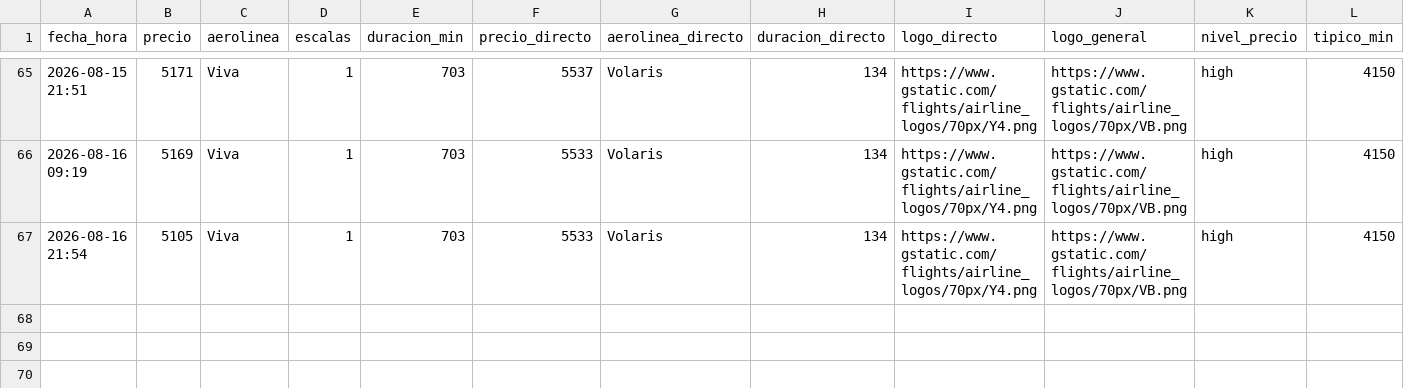
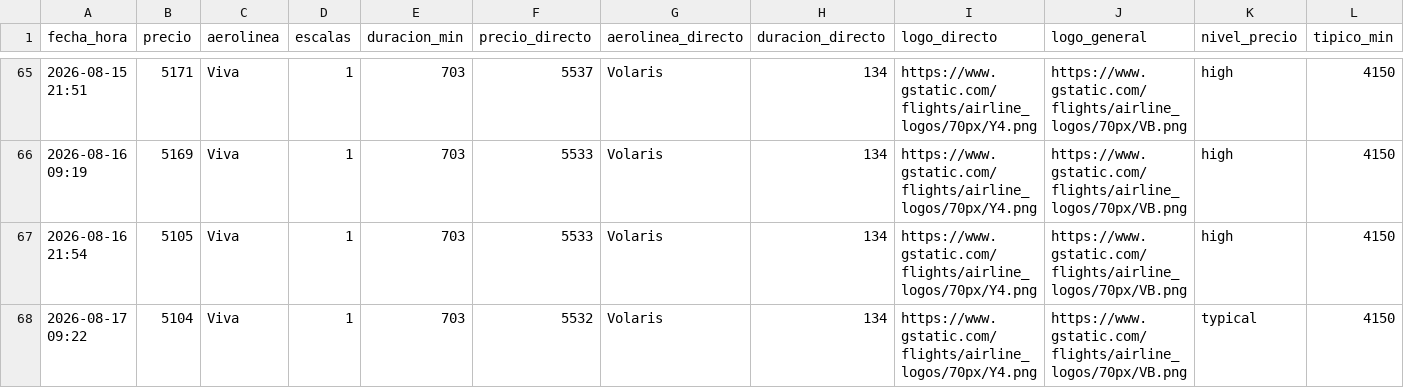
Before and after one commit to ChristianS26/fly-tracker, a CSV file: historial.csv, drawn as a sheet; only a part is shown, gaps mark what is left out; rows hold the shown columns only; the diff names each change by its address in the sheet, - before the commit and + after, or states it on an @@ line.

```diff
--- a/historial.csv
+++ b/historial.csv
+row 68: 2026-08-17 09:22 | 5104 | Viva | 1 | 703 | 5532 | Volaris | 134 | https://www.gstatic.com/flights/airline_logos/70px/Y4.png | https://www.gstatic.com/flights/airline_logos/70px/VB.png | typical | 4150
```
Also changed, not shown: 2 other files.
